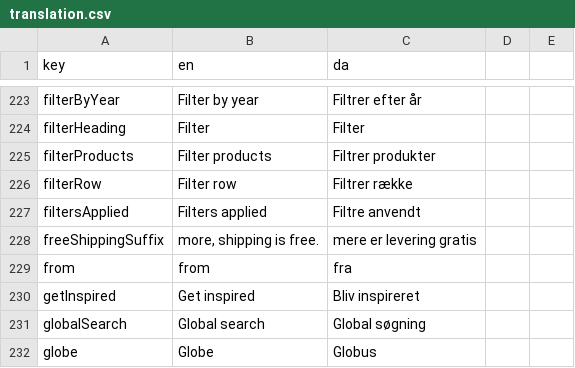
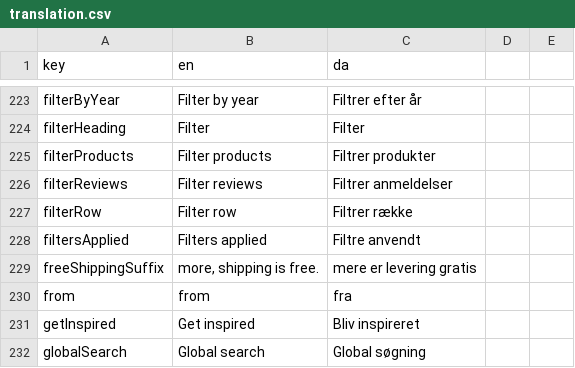
Before and after one commit to jardenna/shop, a CSV file: src/locales/translation.csv, drawn as a sheet; only a part is shown, gaps mark what is left out; the shorter side is filled out with more unchanged rows.

Commit message:
filterpanel

```diff
--- a/src/locales/translation.csv
+++ b/src/locales/translation.csv
@@ -225,2 +225,3 @@ filterHeading;Filter;Filter
 filterProducts;Filter products;Filtrer produkter
+filterReviews;Filter reviews;Filtrer anmeldelser
 filterRow;Filter row;Filtrer række
```
Also changed, not shown: 3 other files.
